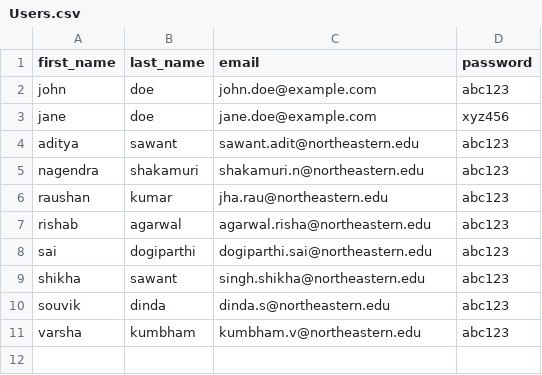
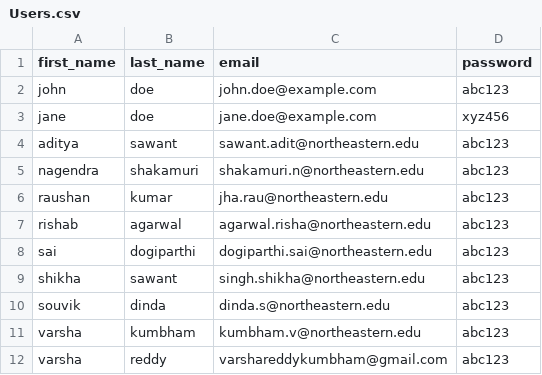
Before and after one commit to CSYE6225-NSCC-VarshaReddyKumbham/webapp, a CSV file: Users.csv, drawn as a sheet.

Commit message:
Updated the sns message and users.csv

```diff
--- a/Users.csv
+++ b/Users.csv
@@ -11 +11,2 @@ souvik,dinda,dinda.s@northeastern.edu,abc123
 varsha,kumbham,kumbham.v@northeastern.edu,abc123
+varsha,reddy,varshareddykumbham@gmail.com,abc123
```
Also changed, not shown: 1 other file.
